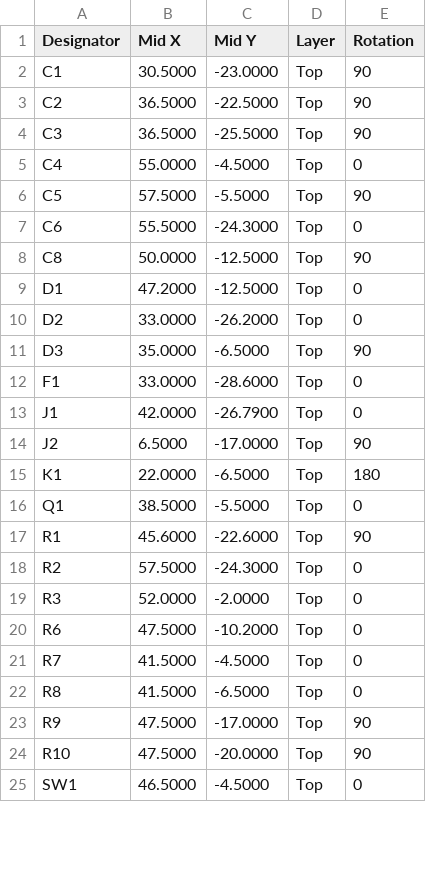
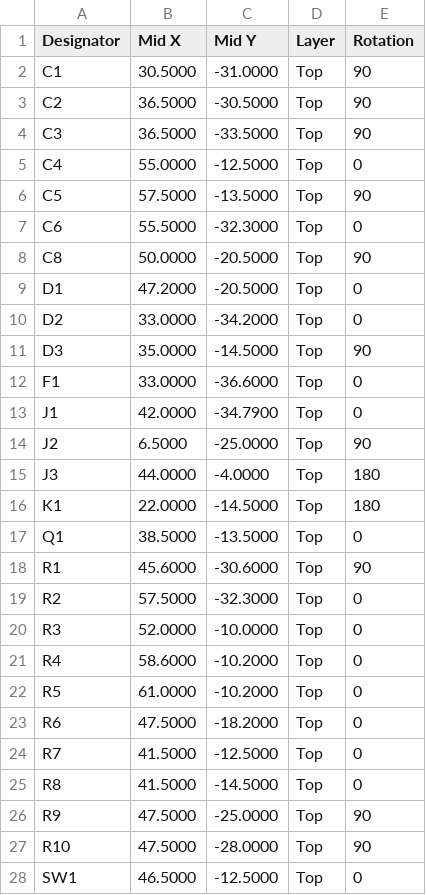
Before and after one commit to nakomis/nakostat, a CSV file: pcb/heatlink/out/heatlink/cpl.csv, drawn as a sheet; only a part is shown; the diff covers the shown part only.

```diff
--- a/pcb/heatlink/out/heatlink/cpl.csv
+++ b/pcb/heatlink/out/heatlink/cpl.csv
@@ -1,25 +1,28 @@
 Designator,Mid X,Mid Y,Layer,Rotation
-C1,30.5000,-23.0000,Top,90
-C2,36.5000,-22.5000,Top,90
-C3,36.5000,-25.5000,Top,90
-C4,55.0000,-4.5000,Top,0
-C5,57.5000,-5.5000,Top,90
-C6,55.5000,-24.3000,Top,0
-C8,50.0000,-12.5000,Top,90
-D1,47.2000,-12.5000,Top,0
-D2,33.0000,-26.2000,Top,0
-D3,35.0000,-6.5000,Top,90
-F1,33.0000,-28.6000,Top,0
-J1,42.0000,-26.7900,Top,0
-J2,6.5000,-17.0000,Top,90
-K1,22.0000,-6.5000,Top,180
-Q1,38.5000,-5.5000,Top,0
-R1,45.6000,-22.6000,Top,90
-R2,57.5000,-24.3000,Top,0
-R3,52.0000,-2.0000,Top,0
-R6,47.5000,-10.2000,Top,0
-R7,41.5000,-4.5000,Top,0
-R8,41.5000,-6.5000,Top,0
-R9,47.5000,-17.0000,Top,90
-R10,47.5000,-20.0000,Top,90
-SW1,46.5000,-4.5000,Top,0
+C1,30.5000,-31.0000,Top,90
+C2,36.5000,-30.5000,Top,90
+C3,36.5000,-33.5000,Top,90
+C4,55.0000,-12.5000,Top,0
+C5,57.5000,-13.5000,Top,90
+C6,55.5000,-32.3000,Top,0
+C8,50.0000,-20.5000,Top,90
+D1,47.2000,-20.5000,Top,0
+D2,33.0000,-34.2000,Top,0
+D3,35.0000,-14.5000,Top,90
+F1,33.0000,-36.6000,Top,0
+J1,42.0000,-34.7900,Top,0
+J2,6.5000,-25.0000,Top,90
+J3,44.0000,-4.0000,Top,180
+K1,22.0000,-14.5000,Top,180
+Q1,38.5000,-13.5000,Top,0
+R1,45.6000,-30.6000,Top,90
+R2,57.5000,-32.3000,Top,0
+R3,52.0000,-10.0000,Top,0
+R4,58.6000,-10.2000,Top,0
+R5,61.0000,-10.2000,Top,0
+R6,47.5000,-18.2000,Top,0
+R7,41.5000,-12.5000,Top,0
+R8,41.5000,-14.5000,Top,0
+R9,47.5000,-25.0000,Top,90
+R10,47.5000,-28.0000,Top,90
+SW1,46.5000,-12.5000,Top,0
```
Also changed, not shown: 4 edited cells elsewhere in this file, pcb/heatlink/out/heatlink/bom-jlcpcb.csv, pcb/heatlink/out/heatlink/bom-pcbway.csv, 18 other files.
